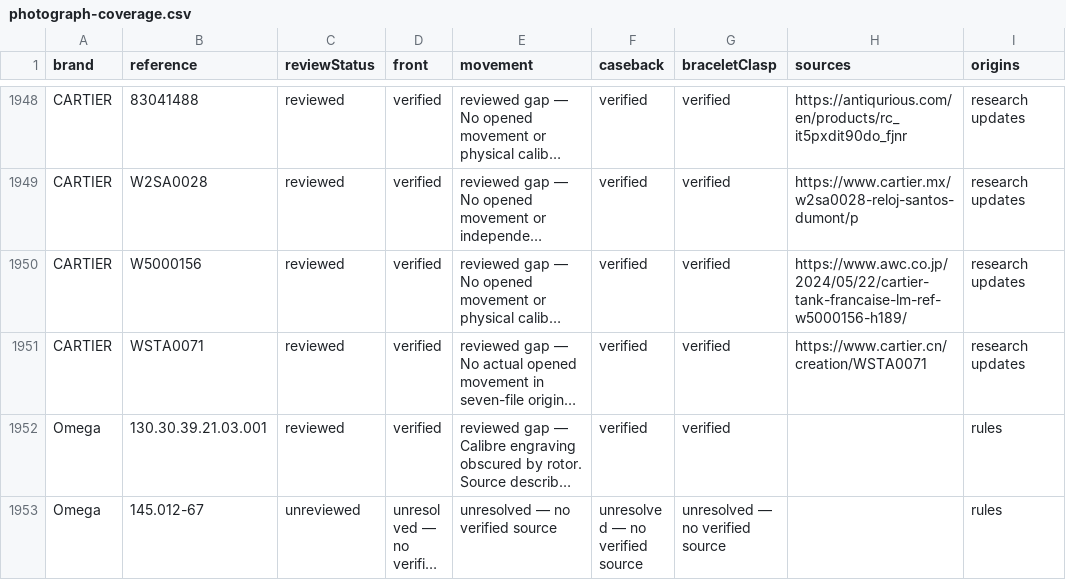
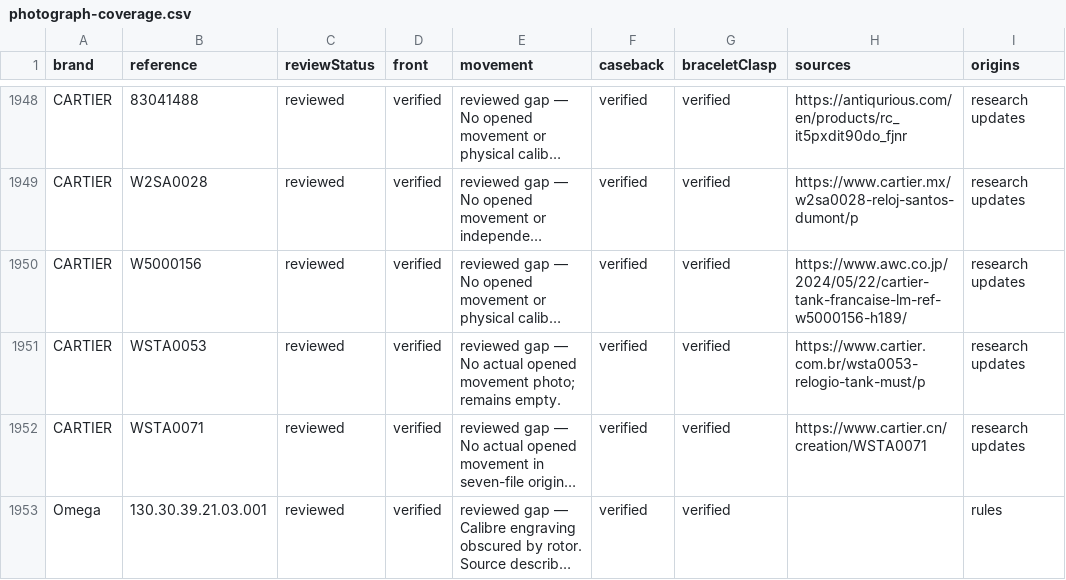
Before and after one commit to potmoodle-debug/watch-auth-pro-OLD, a CSV file: photograph-coverage.csv, drawn as a sheet; only a part is shown, gaps mark what is left out; the shorter side is filled out with more unchanged rows; long unchanged cells end in …; the diff names each change by its address in the sheet, - before the commit and + after, or states it on an @@ line.

Commit message:
Add Cartier WSTA0053 maker guidance and three actual exterior photographs

```diff
--- a/photograph-coverage.csv
+++ b/photograph-coverage.csv
+row 1951: CARTIER | WSTA0053 | reviewed | verified | reviewed gap — No actual opened movement photo; remains empty. | verified | verified | https://www.cartier.com.br/wsta0053-relogio-tank-must/p | research updates
```
Also changed, not shown: 7 other files.
